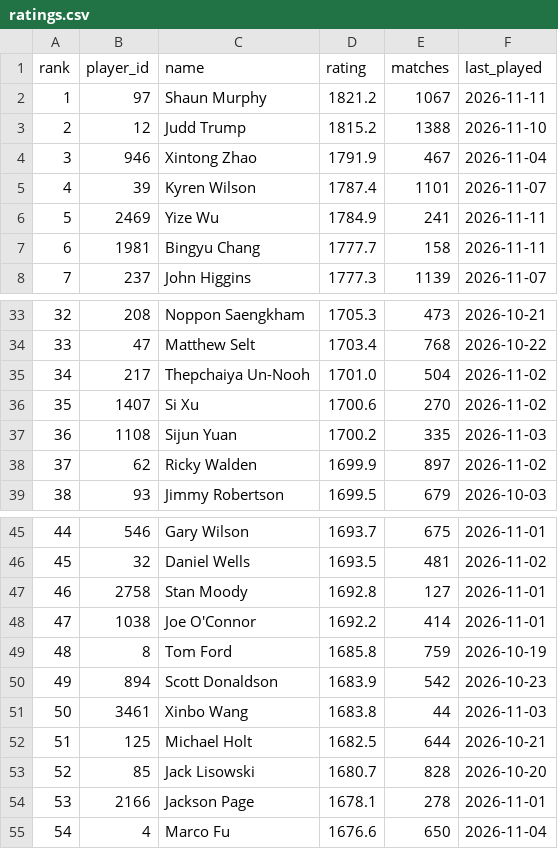
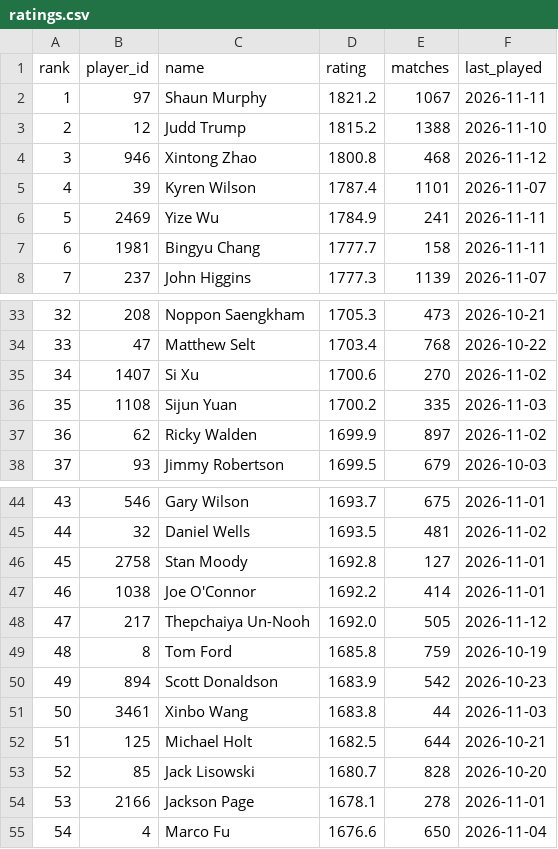
Before and after one commit to Nathan-S2306/snooker-elo, a CSV file: data/ratings.csv, drawn as a sheet; only a part is shown, gaps mark what is left out; removed rows and columns are numbered as before the commit, all else as after; the diff names each change by its address in the sheet, - before the commit and + after, or states it on an @@ line.

Commit message:
Update data and ratings

```diff
--- a/data/ratings.csv
+++ b/data/ratings.csv
-D4 (rating): 1791.9
+D4 (rating): 1800.8
-E4 (matches): 467
+E4 (matches): 468
-F4 (last_played): 2026-11-04
+F4 (last_played): 2026-11-12
-row 35: 34 | 217 | Thepchaiya Un-Nooh | 1701.0 | 504 | 2026-11-02
@@ column A (rank) renumbered between rows 35 and 47 @@
+row 48: 47 | 217 | Thepchaiya Un-Nooh | 1692.0 | 505 | 2026-11-12
```
Also changed, not shown: 7 other files.
